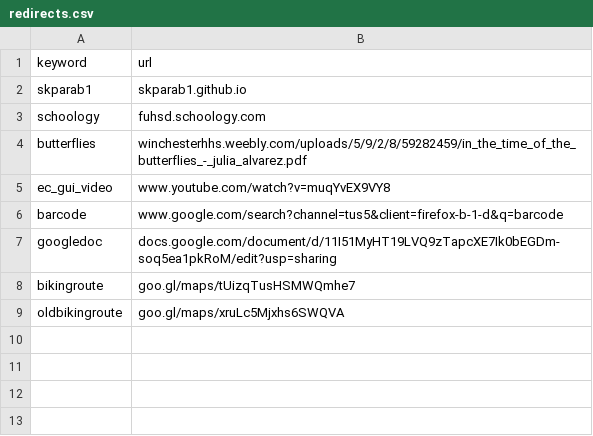
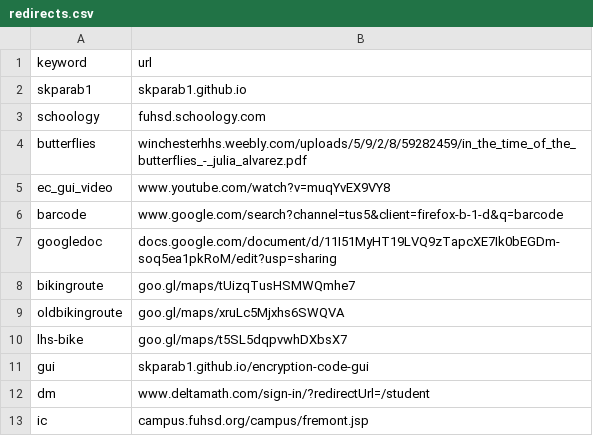
Before and after one commit to Skparab1/skparab1.github.io, a CSV file: docs/r/redirects.csv, drawn as a sheet; the diff names each change by its address in the sheet, - before the commit and + after, or states it on an @@ line.

Commit message:
added more redirects

```diff
--- a/docs/r/redirects.csv
+++ b/docs/r/redirects.csv
+row 10: lhs-bike | goo.gl/maps/t5SL5dqpvwhDXbsX7
+row 11: gui | skparab1.github.io/encryption-code-gui
+row 12: dm | www.deltamath.com/sign-in/?redirectUrl=/student
+row 13: ic | campus.fuhsd.org/campus/fremont.jsp
```
